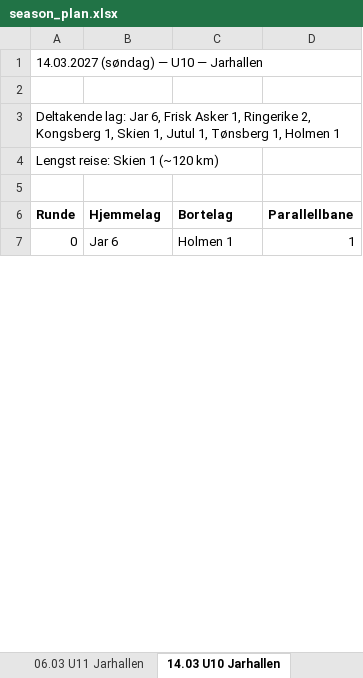
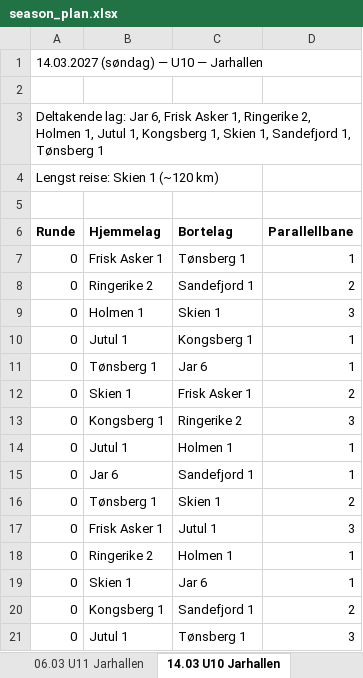
Before and after one commit to niclas-lindgren/hockey, an Excel workbook: export/season_plan.xlsx, sheet 14.03 U10 Jarhallen, drawn as a sheet; only a part is shown; the shorter side is filled out with more unchanged rows; values as stored, in another font and other column widths than the file's, no borders; the diff covers the shown part only; the diff names each change by its address in the sheet, - before the commit and + after, or states it on an @@ line.

```diff
--- a/export/season_plan.xlsx (sheet 14.03 U10 Jarhallen)
+++ b/export/season_plan.xlsx (sheet 14.03 U10 Jarhallen)
-A3 (Runde): …Ringerike 2, Kongsberg 1, Skien 1, Jutul 1, Tønsberg 1, Holmen 1
+A3 (Runde): …Ringerike 2, Holmen 1, Jutul 1, Kongsberg 1, Skien 1, Sandefjord 1, Tønsberg 1
+row 7: 0 | Frisk Asker 1 | Tønsberg 1 | 1
+row 8: 0 | Ringerike 2 | Sandefjord 1 | 2
@@ row 29 moved to row 9: 0 @@
+row 10: 0 | Jutul 1 | Kongsberg 1 | 1
+row 12: 0 | Skien 1 | Frisk Asker 1 | 2
+row 13: 0 | Kongsberg 1 | Ringerike 2 | 3
+row 14: 0 | Jutul 1 | Holmen 1 | 1
+row 15: 0 | Jar 6 | Sandefjord 1 | 1
+row 17: 0 | Frisk Asker 1 | Jutul 1 | 3
+row 18: 0 | Ringerike 2 | Holmen 1 | 1
+row 20: 0 | Kongsberg 1 | Sandefjord 1 | 2
+row 21: 0 | Jutul 1 | Tønsberg 1 | 3
```
Also changed, not shown: 14 added rows, 17 removed rows, 3 moved rows and 3 edited cells elsewhere in this sheet, sheet 18.04 U10 Ringerikshallen, sheet 14.02 U10 Jarhallen, sheet 13.12 U10 Skien ishall, sheet 11.10 U10 Ringerikshallen, sheet 16.01 U10 Tonsberghallen, sheet 26.09 U11 Varner Arena, 18 more sheets, export/season_plan_spond.xlsx, 49 other files.
